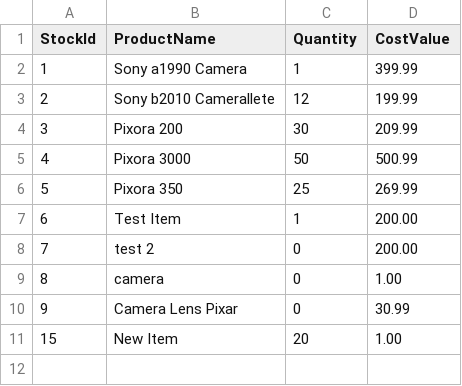
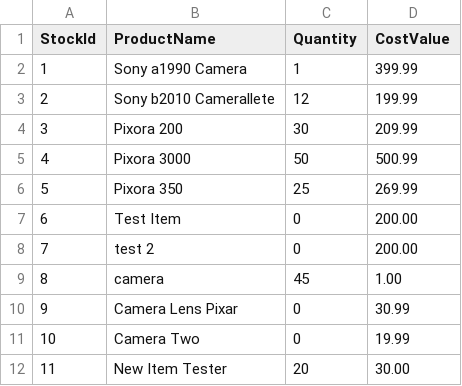
Before and after one commit to Deekayee/5092-Dmytro-Rui-Project, a CSV file: output/stockList.csv, drawn as a sheet.

```diff
--- a/output/stockList.csv
+++ b/output/stockList.csv
@@ -6,6 +6,7 @@ StockId,ProductName,Quantity,CostValue
 5,Pixora 350,25,269.99
-6,Test Item,1,200.00
+6,Test Item,0,200.00
 7,test 2,0,200.00
-8,camera,0,1.00
+8,camera,45,1.00
 9,Camera Lens Pixar,0,30.99
-15,New Item,20,1.00
+10,Camera Two,0,19.99
+11,New Item Tester,20,30.00
```
Also changed, not shown: 3 other files.
